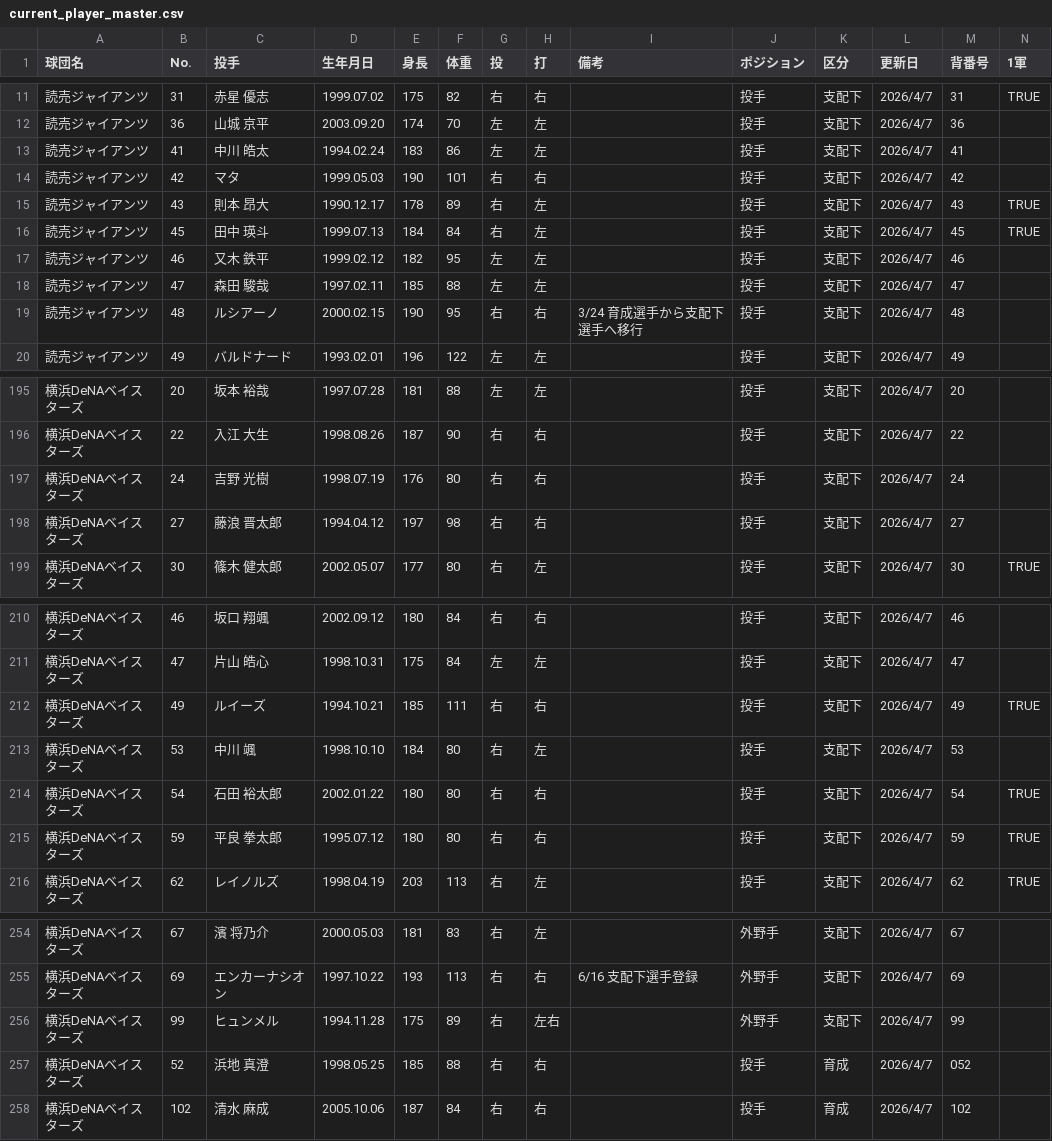
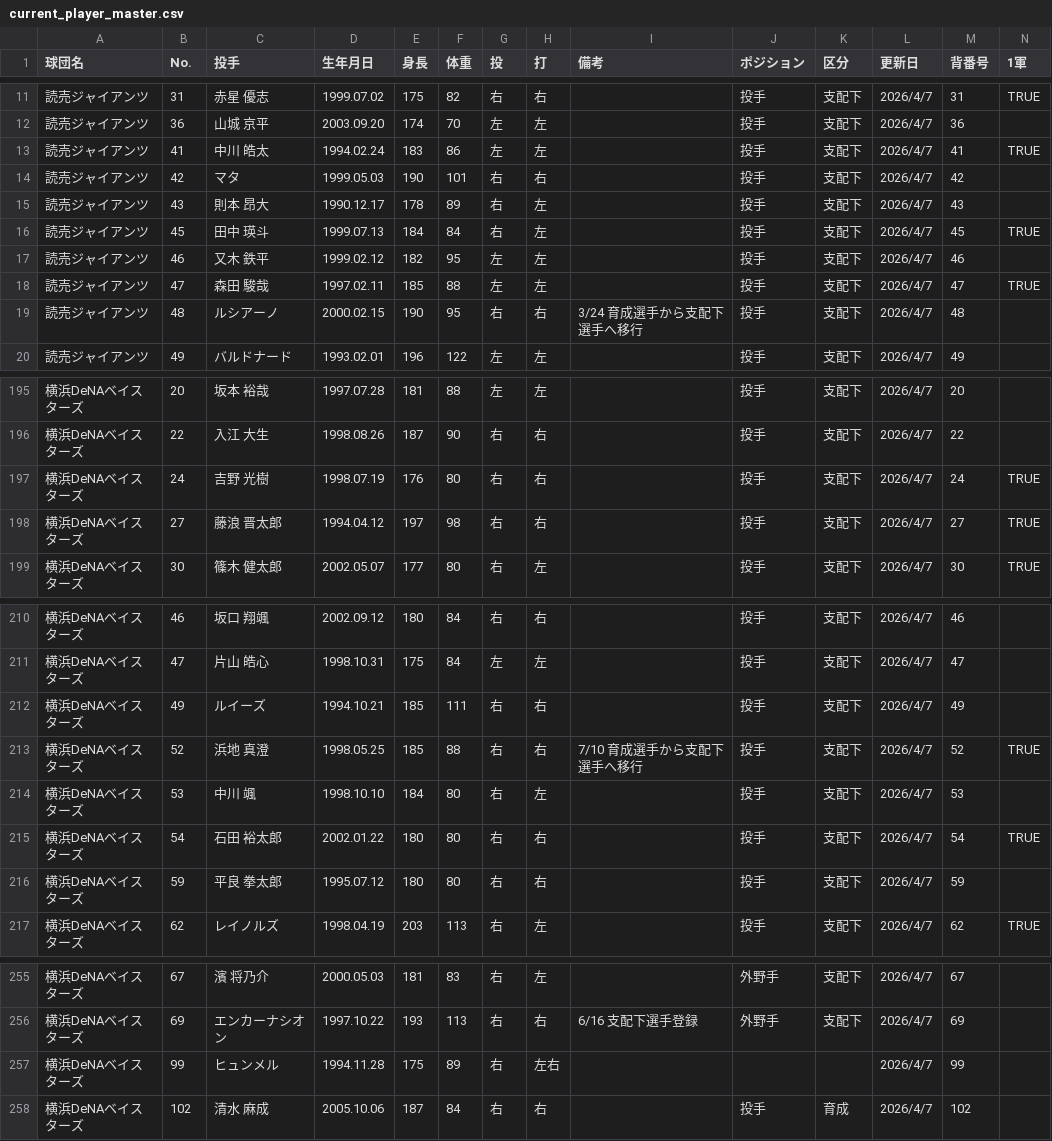
Before and after one commit to hitoshihirai07-hash/player-lens-auto-test, a CSV file: data/current_player_master.csv, drawn as a sheet; only a part is shown, gaps mark what is left out; the diff covers the shown part only.

```diff
--- a/data/current_player_master.csv
+++ b/data/current_player_master.csv
@@ -12,8 +12,8 @@
 読売ジャイアンツ,36,山城 京平,2003.09.20,174,70,左,左,,投手,支配下,2026/4/7,36,
-読売ジャイアンツ,41,中川 皓太,1994.02.24,183,86,左,左,,投手,支配下,2026/4/7,41,
+読売ジャイアンツ,41,中川 皓太,1994.02.24,183,86,左,左,,投手,支配下,2026/4/7,41,TRUE
 読売ジャイアンツ,42,マタ,1999.05.03,190,101,右,右,,投手,支配下,2026/4/7,42,
-読売ジャイアンツ,43,則本 昂大,1990.12.17,178,89,右,左,,投手,支配下,2026/4/7,43,TRUE
+読売ジャイアンツ,43,則本 昂大,1990.12.17,178,89,右,左,,投手,支配下,2026/4/7,43,
 読売ジャイアンツ,45,田中 瑛斗,1999.07.13,184,84,右,左,,投手,支配下,2026/4/7,45,TRUE
 読売ジャイアンツ,46,又木 鉄平,1999.02.12,182,95,左,左,,投手,支配下,2026/4/7,46,
-読売ジャイアンツ,47,森田 駿哉,1997.02.11,185,88,左,左,,投手,支配下,2026/4/7,47,
+読売ジャイアンツ,47,森田 駿哉,1997.02.11,185,88,左,左,,投手,支配下,2026/4/7,47,TRUE
 読売ジャイアンツ,48,ルシアーノ,2000.02.15,190,95,右,右,3/24 育成選手から支配下選手へ移行,投手,支配下,2026/4/7,48,
@@ -196,4 +196,4 @@
 横浜DeNAベイスターズ,22,入江 大生,1998.08.26,187,90,右,右,,投手,支配下,2026/4/7,22,
-横浜DeNAベイスターズ,24,吉野 光樹,1998.07.19,176,80,右,右,,投手,支配下,2026/4/7,24,
-横浜DeNAベイスターズ,27,藤浪 晋太郎,1994.04.12,197,98,右,右,,投手,支配下,2026/4/7,27,
+横浜DeNAベイスターズ,24,吉野 光樹,1998.07.19,176,80,右,右,,投手,支配下,2026/4/7,24,TRUE
+横浜DeNAベイスターズ,27,藤浪 晋太郎,1994.04.12,197,98,右,右,,投手,支配下,2026/4/7,27,TRUE
 横浜DeNAベイスターズ,30,篠木 健太郎,2002.05.07,177,80,右,左,,投手,支配下,2026/4/7,30,TRUE
@@ -211,6 +211,7 @@
 横浜DeNAベイスターズ,47,片山 皓心,1998.10.31,175,84,左,左,,投手,支配下,2026/4/7,47,
-横浜DeNAベイスターズ,49,ルイーズ,1994.10.21,185,111,右,右,,投手,支配下,2026/4/7,49,TRUE
+横浜DeNAベイスターズ,49,ルイーズ,1994.10.21,185,111,右,右,,投手,支配下,2026/4/7,49,
+横浜DeNAベイスターズ,52,浜地 真澄,1998.05.25,185,88,右,右,7/10 育成選手から支配下選手へ移行,投手,支配下,2026/4/7,52,TRUE
 横浜DeNAベイスターズ,53,中川 颯,1998.10.10,184,80,右,左,,投手,支配下,2026/4/7,53,
 横浜DeNAベイスターズ,54,石田 裕太郎,2002.01.22,180,80,右,右,,投手,支配下,2026/4/7,54,TRUE
-横浜DeNAベイスターズ,59,平良 拳太郎,1995.07.12,180,80,右,右,,投手,支配下,2026/4/7,59,TRUE
+横浜DeNAベイスターズ,59,平良 拳太郎,1995.07.12,180,80,右,右,,投手,支配下,2026/4/7,59,
 横浜DeNAベイスターズ,62,レイノルズ,1998.04.19,203,113,右,左,,投手,支配下,2026/4/7,62,TRUE
@@ -255,4 +256,3 @@
 横浜DeNAベイスターズ,69,エンカーナシオン,1997.10.22,193,113,右,右,6/16 支配下選手登録,外野手,支配下,2026/4/7,69,
-横浜DeNAベイスターズ,99,ヒュンメル,1994.11.28,175,89,右,左右,,外野手,支配下,2026/4/7,99,
-横浜DeNAベイスターズ,52,浜地 真澄,1998.05.25,185,88,右,右,,投手,育成,2026/4/7,052,
+横浜DeNAベイスターズ,99,ヒュンメル,1994.11.28,175,89,右,左右,,,,2026/4/7,99,
 横浜DeNAベイスターズ,102,清水 麻成,2005.10.06,187,84,右,右,,投手,育成,2026/4/7,102,
```
Also changed, not shown: 13 edited cells elsewhere in this file, data/2026_batter_left_and_right_stats.csv, data/2026_pitcher_left_and_right_stats.csv, 6 other files.
